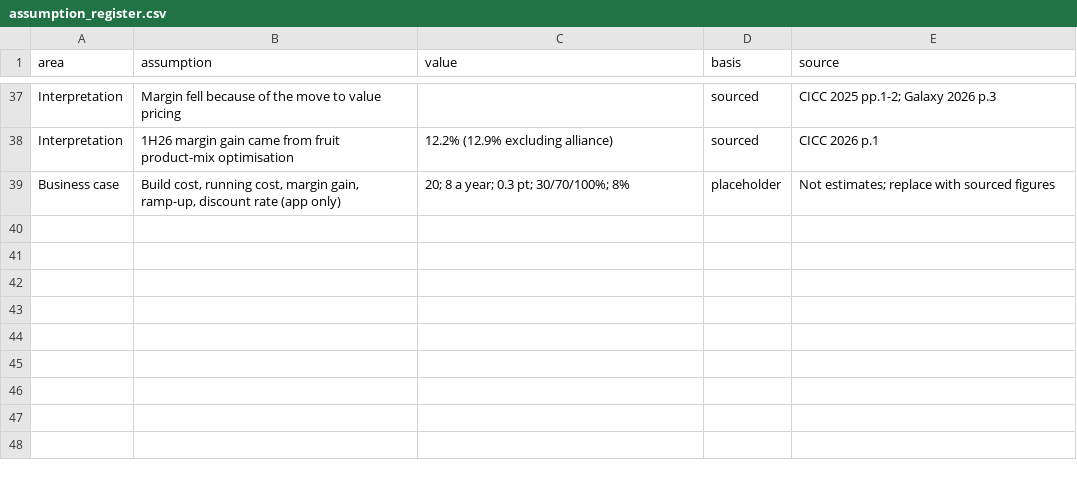
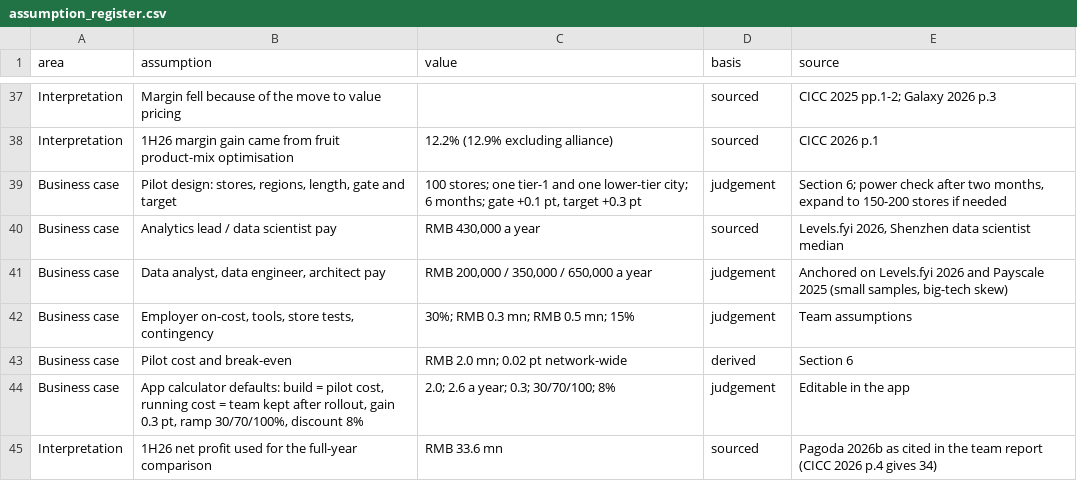
Before and after one commit to andrizomai/Pagoda-Business-Analytics-, a CSV file: data/assumption_register.csv, drawn as a sheet; only a part is shown, gaps mark what is left out.

```diff
--- a/data/assumption_register.csv
+++ b/data/assumption_register.csv
@@ -38,2 +38,8 @@ Interpretation,Margin fell because of the move to value pricing,,sourced,CICC 20
 Interpretation,1H26 margin gain came from fruit product-mix optimisation,12.2% (12.9% excluding alliance),sourced,CICC 2026 p.1
-Business case,"Build cost, running cost, margin gain, ramp-up, discount rate (app only)",20; 8 a year; 0.3 pt; 30/70/100%; 8%,placeholder,Not estimates; replace with sourced figures
+Business case,"Pilot design: stores, regions, length, gate and target","100 stores; one tier-1 and one lower-tier city; 6 months; gate +0.1 pt, target +0.3 pt",judgement,"Section 6; power check after two months, expand to 150-200 stores if needed"
+Business case,Analytics lead / data scientist pay,"RMB 430,000 a year",sourced,"Levels.fyi 2026, Shenzhen data scientist median"
+Business case,"Data analyst, data engineer, architect pay","RMB 200,000 / 350,000 / 650,000 a year",judgement,"Anchored on Levels.fyi 2026 and Payscale 2025 (small samples, big-tech skew)"
+Business case,"Employer on-cost, tools, store tests, contingency",30%; RMB 0.3 mn; RMB 0.5 mn; 15%,judgement,Team assumptions
+Business case,Pilot cost and break-even,RMB 2.0 mn; 0.02 pt network-wide,derived,Section 6
+Business case,"App calculator defaults: build = pilot cost, running cost = team kept after rollout, gain 0.3 pt, ramp 30/70/100%, discount 8%",2.0; 2.6 a year; 0.3; 30/70/100; 8%,judgement,Editable in the app
+Interpretation,1H26 net profit used for the full-year comparison,RMB 33.6 mn,sourced,Pagoda 2026b as cited in the team report (CICC 2026 p.4 gives 34)
```
Also changed, not shown: 8 other files.
